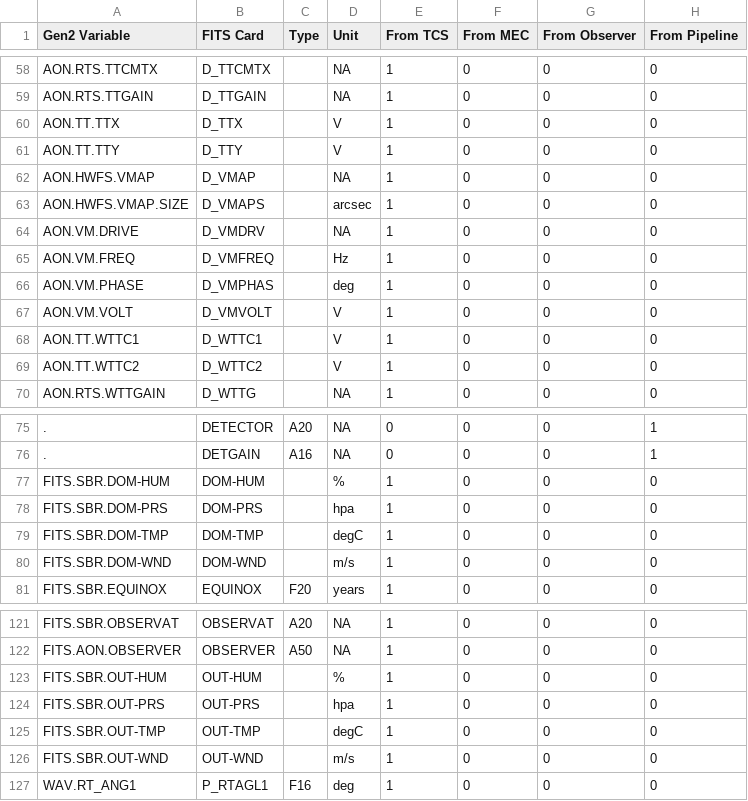
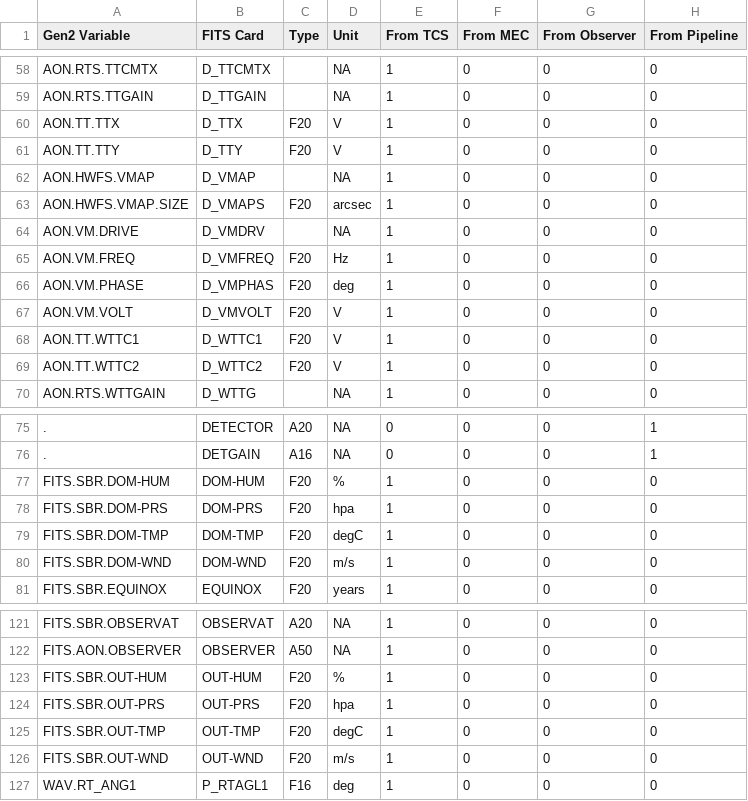
Before and after one commit to MazinLab/MKIDCore, a CSV file: mkidcore/mec_keys.csv, drawn as a sheet; only a part is shown, gaps mark what is left out; the diff covers the shown part only; the diff names each change by its address in the sheet, - before the commit and + after, or states it on an @@ line.

```diff
--- a/mkidcore/mec_keys.csv
+++ b/mkidcore/mec_keys.csv
-C60:C61 (Type): (empty)
+C60:C61 (Type): F20
-C63 (Type): (empty)
+C63 (Type): F20
-C65:C69 (Type): (empty)
+C65:C69 (Type): F20
-C77:C80 (Type): (empty)
+C77:C80 (Type): F20
-C123:C126 (Type): (empty)
+C123:C126 (Type): F20
```
Also changed, not shown: 20 edited cells elsewhere in this file, 2 other files.
